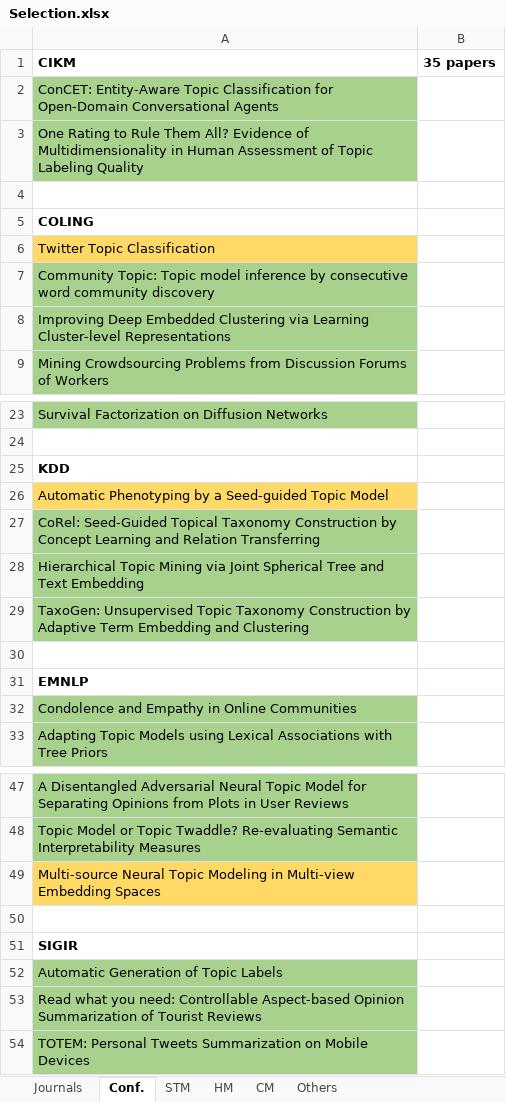
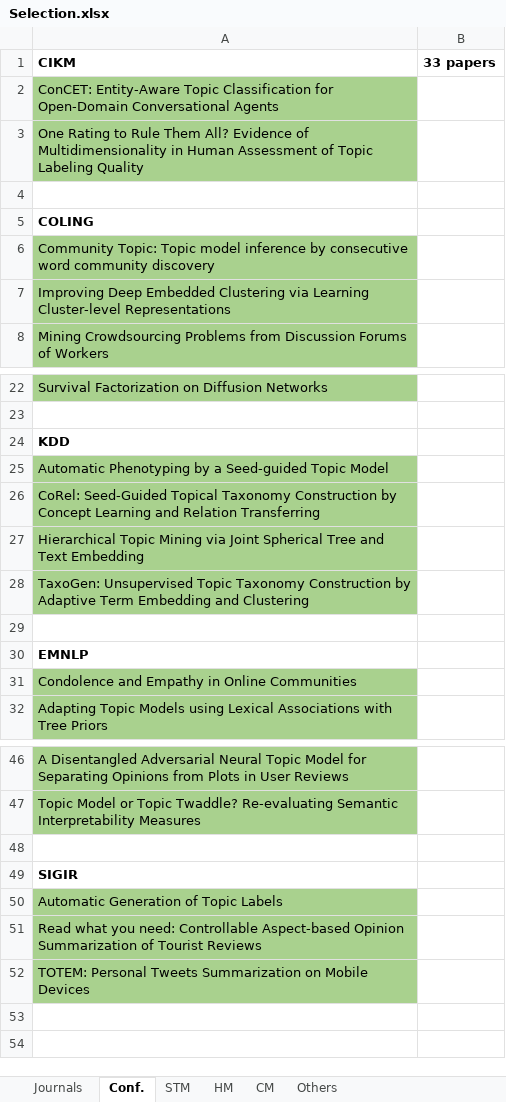
Before and after one commit to iberius96/Msc_Thesis, an Excel workbook: References/Selection.xlsx, sheet Conf., drawn as a sheet; only a part is shown, gaps mark what is left out; values as stored, in another font and other column widths than the file's, no borders; removed rows and columns are numbered as before the commit, all else as after; the diff names each change by its address in the sheet, - before the commit and + after, or states it on an @@ line.

```diff
--- a/References/Selection.xlsx (sheet Conf.)
+++ b/References/Selection.xlsx (sheet Conf.)
-B1: 35 papers
+B1: 33 papers
-row 6: Twitter Topic Classification
-A25 fill: #FFD966
+A25 fill: #A9D18E
-row 49: Multi-source Neural Topic Modeling in Multi-view Embedding Spaces
```
Also changed, not shown: sheet Journals, sheet HM, 10 other files.
